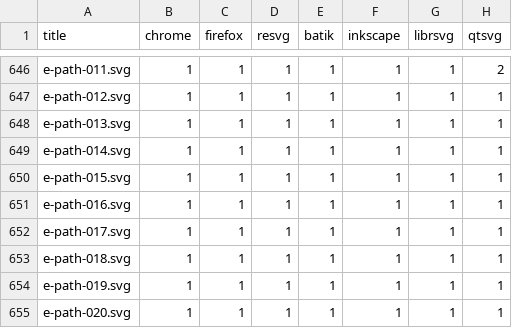
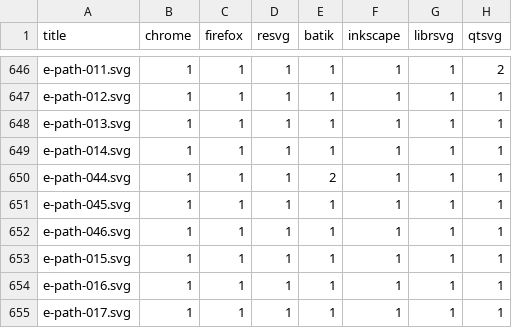
Before and after one commit to RazrFalcon/resvg-test-suite, a CSV file: results.csv, drawn as a sheet; only a part is shown, gaps mark what is left out; the shorter side is filled out with more unchanged rows.

Commit message:
Added new 'path' element tests.

```diff
--- a/results.csv
+++ b/results.csv
@@ -649,2 +649,5 @@ e-path-013.svg,1,1,1,1,1,1,1
 e-path-014.svg,1,1,1,1,1,1,1
+e-path-044.svg,1,1,1,2,1,1,1
+e-path-045.svg,1,1,1,1,1,1,1
+e-path-046.svg,1,1,1,1,1,1,1
 e-path-015.svg,1,1,1,1,1,1,1
```
Also changed, not shown: 7 other files.
